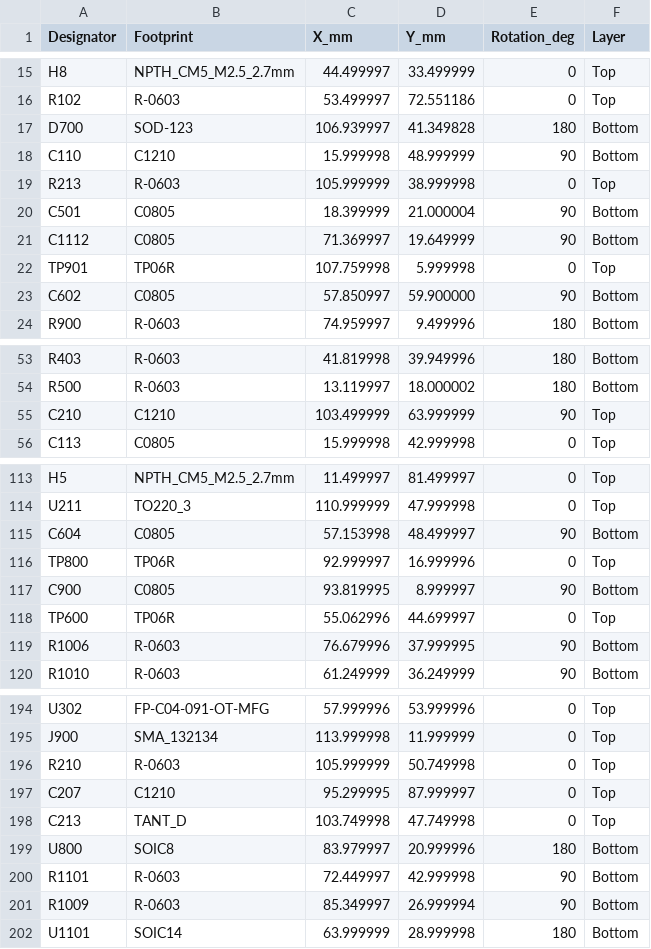
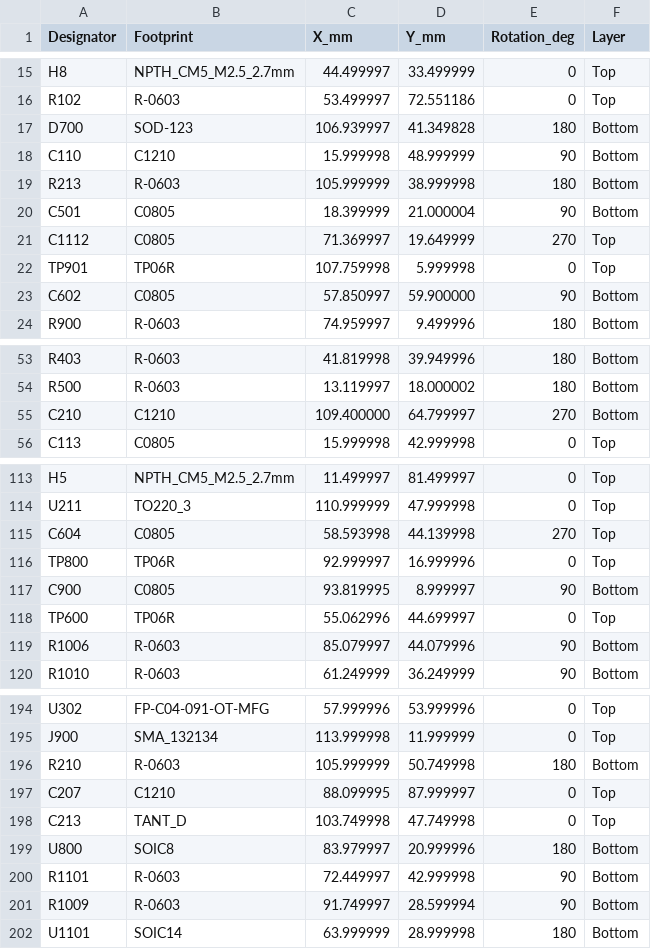
Before and after one commit to CarloRenan/Projeto3-CM5-RP2040-MZM, a CSV file: hardware/altium/Posicionamento.csv, drawn as a sheet; only a part is shown, gaps mark what is left out; the diff covers the shown part only.

```diff
--- a/hardware/altium/Posicionamento.csv
+++ b/hardware/altium/Posicionamento.csv
@@ -18,5 +18,5 @@ D700;SOD-123;106.939997;41.349828;180;Bottom
 C110;C1210;15.999998;48.999999;90;Bottom
-R213;R-0603;105.999999;38.999998;0;Top
+R213;R-0603;105.999999;38.999998;180;Bottom
 C501;C0805;18.399999;21.000004;90;Bottom
-C1112;C0805;71.369997;19.649999;90;Bottom
+C1112;C0805;71.369997;19.649999;270;Top
 TP901;TP06R;107.759998;5.999998;0;Top
@@ -54,3 +54,3 @@ R403;R-0603;41.819998;39.949996;180;Bottom
 R500;R-0603;13.119997;18.000002;180;Bottom
-C210;C1210;103.499999;63.999999;90;Top
+C210;C1210;109.400000;64.799997;270;Bottom
 C113;C0805;15.999998;42.999998;0;Top
@@ -114,3 +114,3 @@ H5;NPTH_CM5_M2.5_2.7mm;11.499997;81.499997;0;Top
 U211;TO220_3;110.999999;47.999998;0;Top
-C604;C0805;57.153998;48.499997;90;Bottom
+C604;C0805;58.593998;44.139998;270;Top
 TP800;TP06R;92.999997;16.999996;0;Top
@@ -118,3 +118,3 @@ C900;C0805;93.819995;8.999997;90;Bottom
 TP600;TP06R;55.062996;44.699997;0;Top
-R1006;R-0603;76.679996;37.999995;90;Bottom
+R1006;R-0603;85.079997;44.079996;90;Bottom
 R1010;R-0603;61.249999;36.249999;90;Bottom
@@ -195,4 +195,4 @@ U302;FP-C04-091-OT-MFG;57.999996;53.999996;0;Top
 J900;SMA_132134;113.999998;11.999999;0;Top
-R210;R-0603;105.999999;50.749998;0;Top
-C207;C1210;95.299995;87.999997;0;Top
+R210;R-0603;105.999999;50.749998;180;Bottom
+C207;C1210;88.099995;87.999997;0;Top
 C213;TANT_D;103.749998;47.749998;0;Top
@@ -200,3 +200,3 @@ U800;SOIC8;83.979997;20.999996;180;Bottom
 R1101;R-0603;72.449997;42.999998;90;Bottom
-R1009;R-0603;85.349997;26.999994;90;Bottom
+R1009;R-0603;91.749997;28.599994;90;Bottom
 U1101;SOIC14;63.999999;28.999998;180;Bottom
```
Also changed, not shown: 56 edited cells elsewhere in this file, 43 other files.
